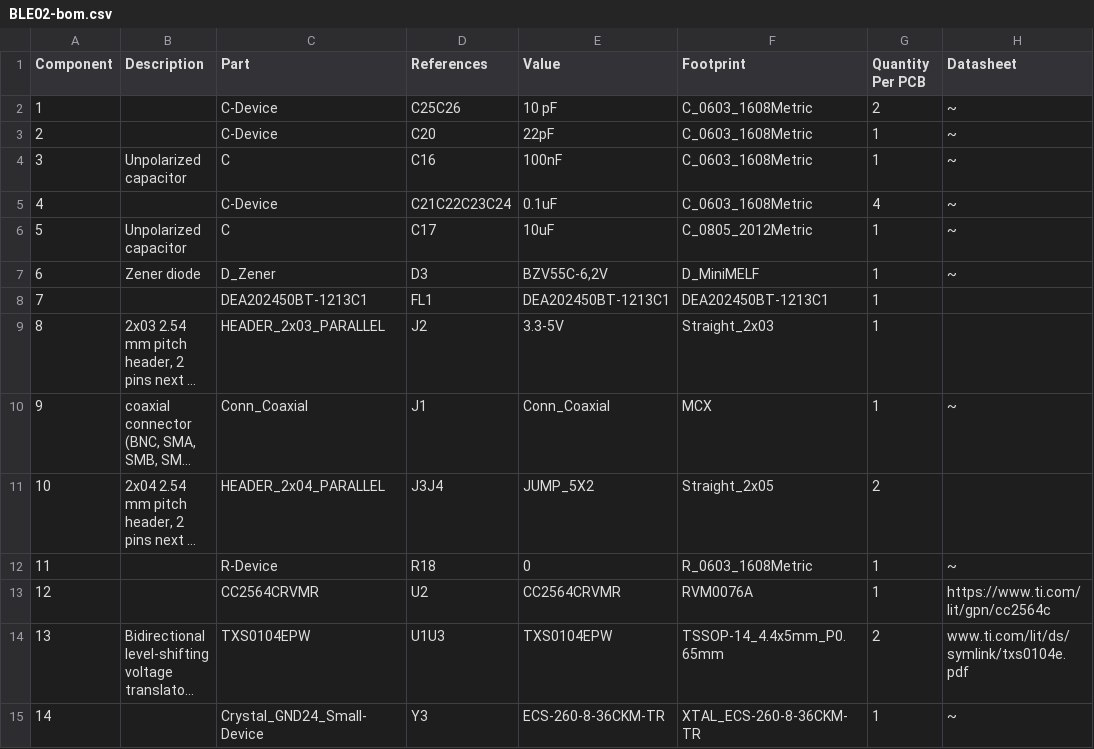
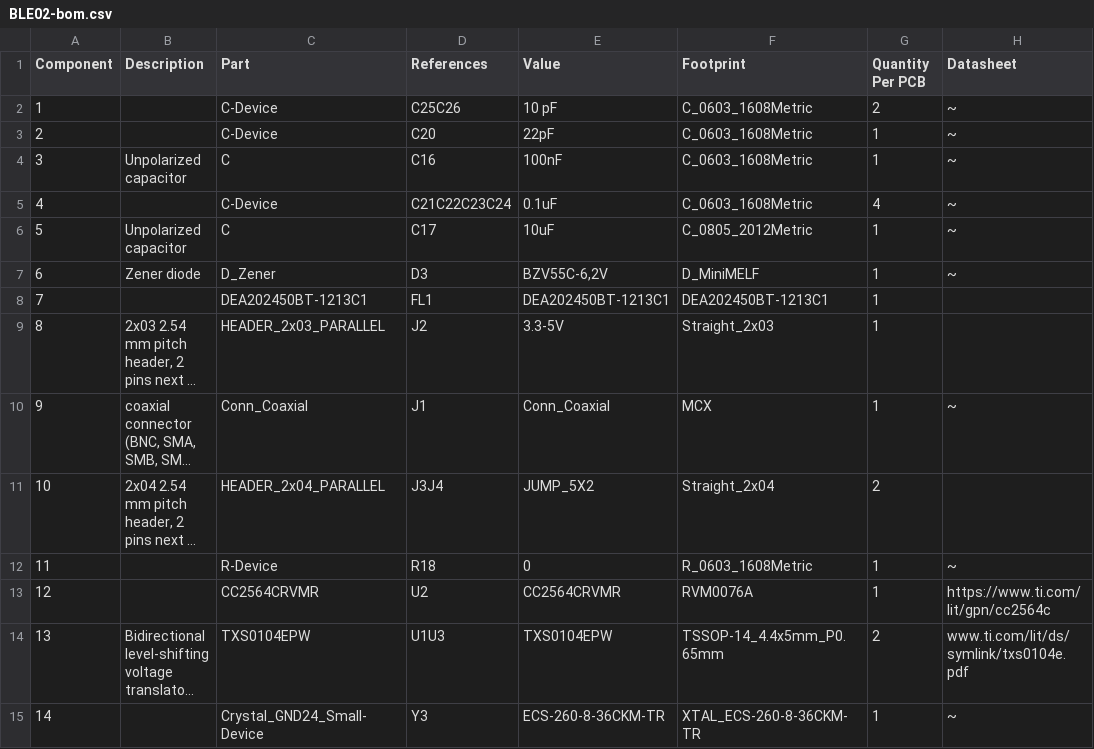
Before and after one commit to mlab-modules/BLE02, a CSV file: hw/cam_profi/assembly/BLE02-bom.csv, drawn as a sheet; only a part is shown; long unchanged cells end in …; the diff names each change by its address in the sheet, - before the commit and + after, or states it on an @@ line.

```diff
--- a/hw/cam_profi/assembly/BLE02-bom.csv
+++ b/hw/cam_profi/assembly/BLE02-bom.csv
-F11 (Footprint): Straight_2x05
+F11 (Footprint): Straight_2x04
```
Also changed, not shown: hw/cam_profi/assembly/BLE02-bom_nogroup.csv, hw/cam_profi/assembly/PnP/BLE02_cpl_both_pos.csv, 50 other files.
